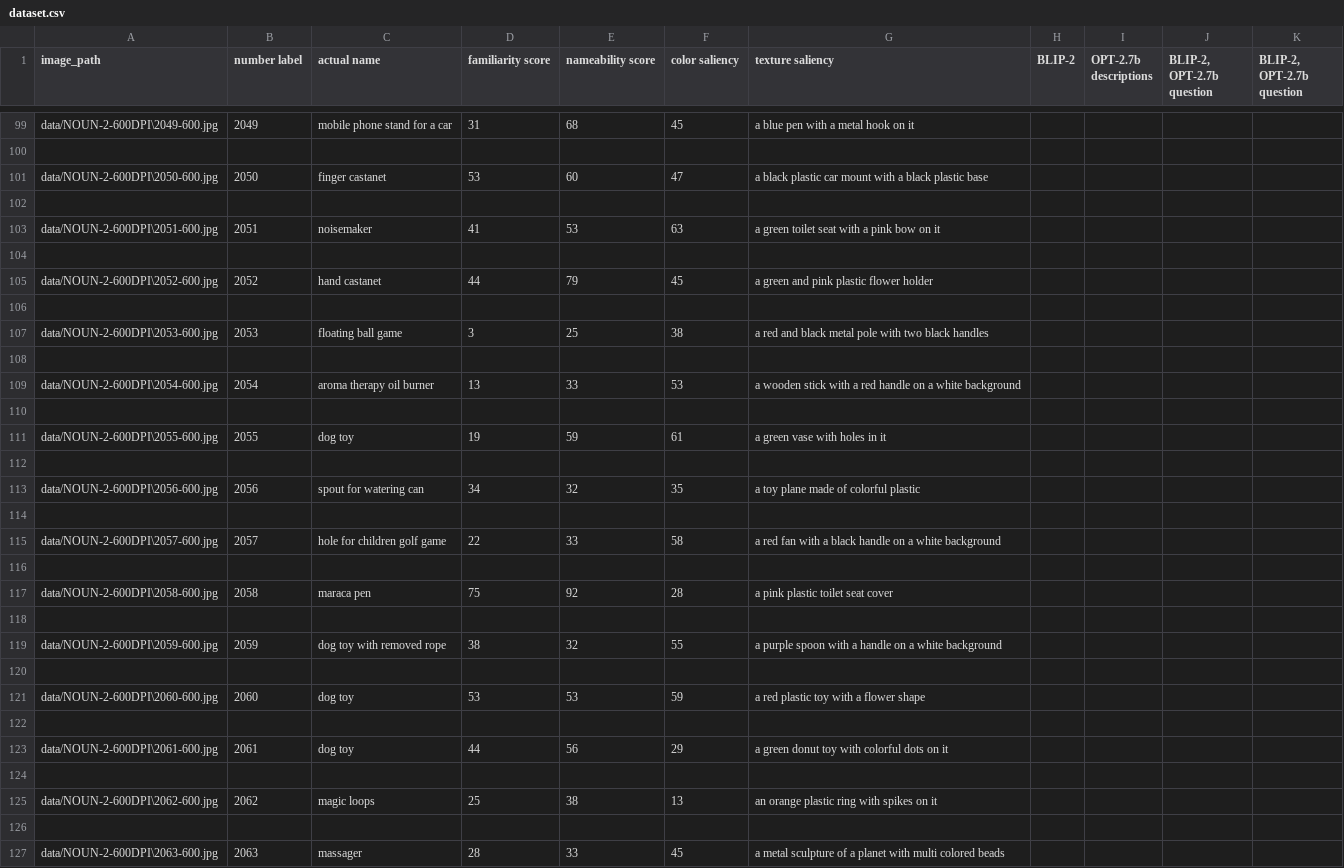
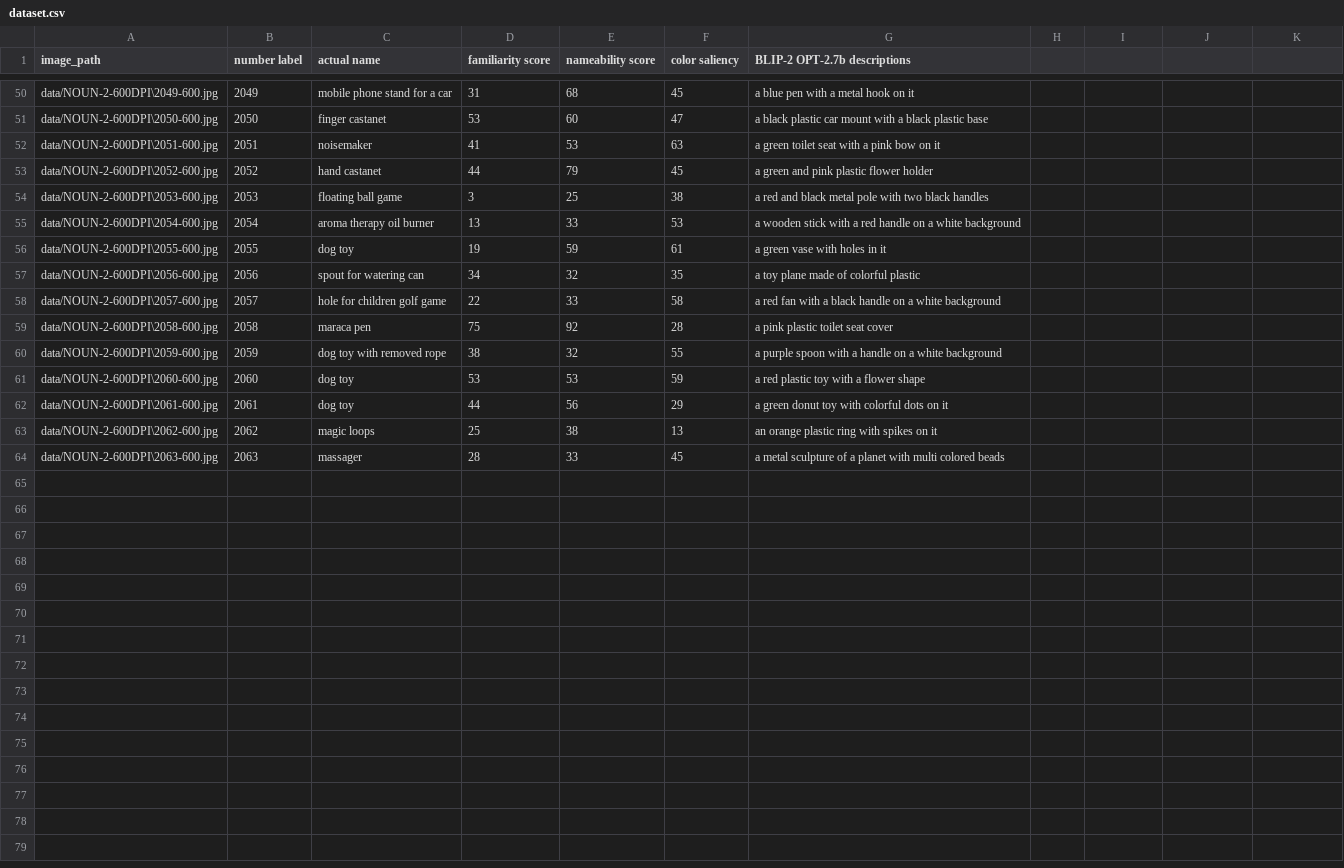
Before and after one commit to juellsprott/thesis-novel-objects, a CSV file: dataset.csv, drawn as a sheet; only a part is shown, gaps mark what is left out; the diff covers the shown part only.

```diff
--- a/dataset.csv
+++ b/dataset.csv
@@ -1 +1 @@
-image_path,number label,actual name,familiarity score,nameability score,color saliency,texture saliency,BLIP-2, OPT-2.7b descriptions,"BLIP-2, OPT-2.7b question","BLIP-2, OPT-2.7b question"
+image_path,number label,actual name,familiarity score,nameability score,color saliency,BLIP-2 OPT-2.7b descriptions,
@@ -100 +50,0 @@ data/NOUN-2-600DPI\2049-600.jpg,2049,mobile phone stand for a car,31,68,45,a blu
-
@@ -102 +51,0 @@ data/NOUN-2-600DPI\2050-600.jpg,2050,finger castanet,53,60,47,a black plastic ca
-
@@ -104 +52,0 @@ data/NOUN-2-600DPI\2051-600.jpg,2051,noisemaker,41,53,63,a green toilet seat wit
-
@@ -106 +53,0 @@ data/NOUN-2-600DPI\2052-600.jpg,2052,hand castanet,44,79,45,a green and pink pla
-
@@ -108 +54,0 @@ data/NOUN-2-600DPI\2053-600.jpg,2053,floating ball game,3,25,38,a red and black
-
@@ -110 +55,0 @@ data/NOUN-2-600DPI\2054-600.jpg,2054,aroma therapy oil burner,13,33,53,a wooden
-
@@ -112 +56,0 @@ data/NOUN-2-600DPI\2055-600.jpg,2055,dog toy,19,59,61,a green vase with holes in
-
@@ -114 +57,0 @@ data/NOUN-2-600DPI\2056-600.jpg,2056,spout for watering can,34,32,35,a toy plane
-
@@ -116 +58,0 @@ data/NOUN-2-600DPI\2057-600.jpg,2057,hole for children golf game,22,33,58,a red
-
@@ -118 +59,0 @@ data/NOUN-2-600DPI\2058-600.jpg,2058,maraca pen,75,92,28,a pink plastic toilet s
-
@@ -120 +60,0 @@ data/NOUN-2-600DPI\2059-600.jpg,2059,dog toy with removed rope,38,32,55,a purple
-
@@ -122 +61,0 @@ data/NOUN-2-600DPI\2060-600.jpg,2060,dog toy,53,53,59,a red plastic toy with a f
-
@@ -124 +62,0 @@ data/NOUN-2-600DPI\2061-600.jpg,2061,dog toy,44,56,29,a green donut toy with col
-
@@ -126 +63,0 @@ data/NOUN-2-600DPI\2062-600.jpg,2062,magic loops,25,38,13,an orange plastic ring
-
```
Also changed, not shown: 49 removed rows and 1 edited cell elsewhere in this file, 8 other files.
